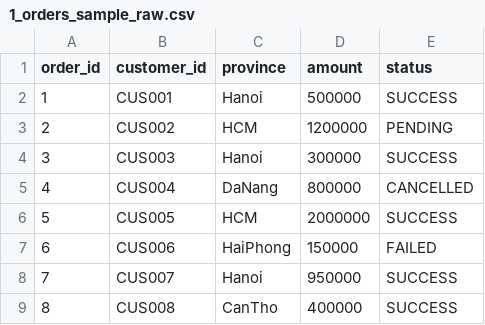
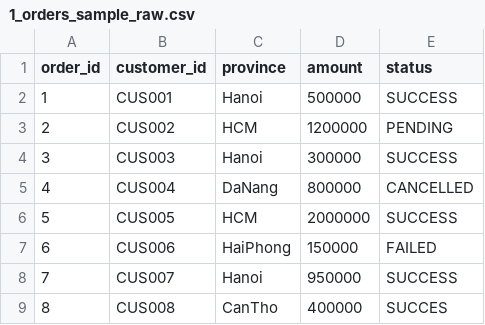
Before and after one commit to Mnn2kkk6/pyspark-orders-repo, a CSV file: output/1_orders_sample_raw.csv, drawn as a sheet.

Commit message:
Update 1_orders_sample_raw.csv

```diff
--- a/output/1_orders_sample_raw.csv
+++ b/output/1_orders_sample_raw.csv
@@ -8,2 +8,2 @@ order_id,customer_id,province,amount,status
 7,CUS007,Hanoi,950000,SUCCESS
-8,CUS008,CanTho,400000,SUCCESS
+8,CUS008,CanTho,400000,SUCCES
```
